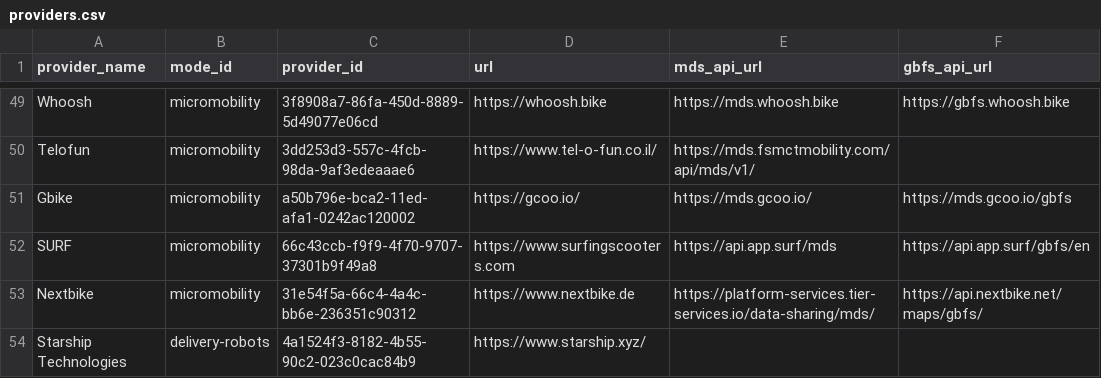
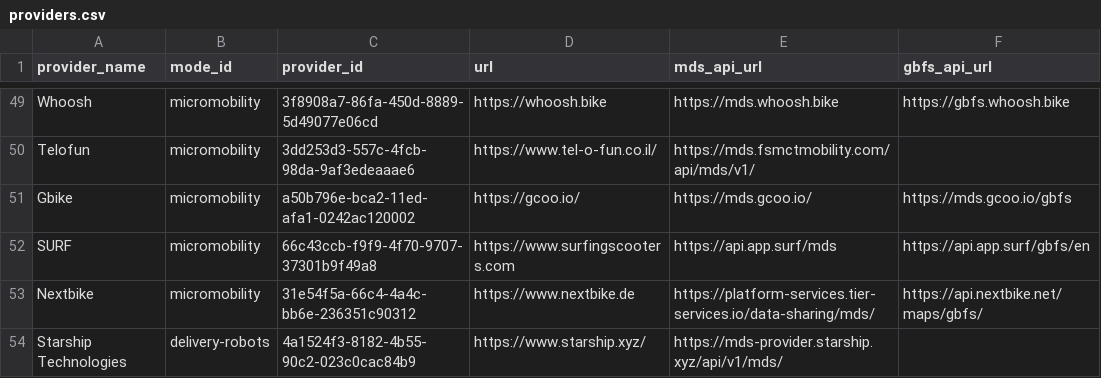
Before and after one commit to openmobilityfoundation/mobility-data-specification, a CSV file: providers.csv, drawn as a sheet; only a part is shown, gaps mark what is left out.

Commit message:
Add Starship MDS url

```diff
--- a/providers.csv
+++ b/providers.csv
@@ -53,2 +53,2 @@ SURF,micromobility,66c43ccb-f9f9-4f70-9707-37301b9f49a8,https://www.surfingscoot
 Nextbike,micromobility,31e54f5a-66c4-4a4c-bb6e-236351c90312,https://www.nextbike.de,https://platform-services.tier-services.io/data-sharing/mds/,https://api.nextbike.net/maps/gbfs/
-Starship Technologies,delivery-robots,4a1524f3-8182-4b55-90c2-023c0cac84b9,https://www.starship.xyz/,,
+Starship Technologies,delivery-robots,4a1524f3-8182-4b55-90c2-023c0cac84b9,https://www.starship.xyz/,https://mds-provider.starship.xyz/api/v1/mds/,
```
